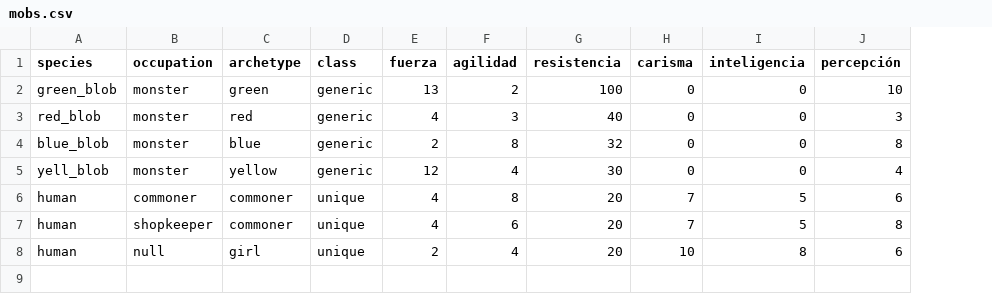
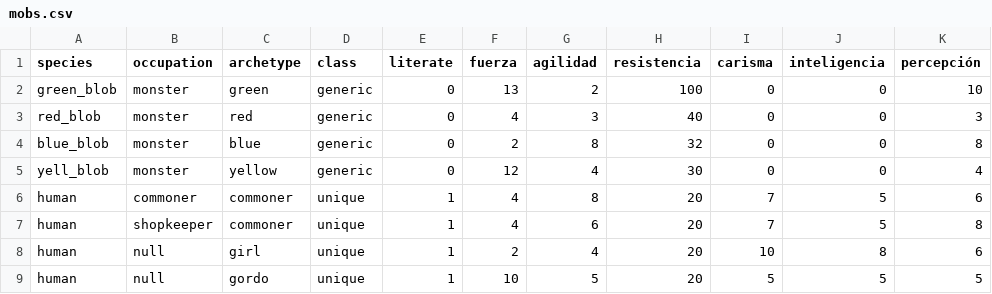
Before and after one commit to ludica-squamata/mano-gift, a CSV file: data/game/mobs.csv, drawn as a sheet; the diff names each change by its address in the sheet, - before the commit and + after, or states it on an @@ line.

Commit message:
Corregido un crash en el menú Model (#66)
+ dos keys estaban siendo mal cargadas por las nuevas imagenes del heroe
  leyendo. Ahora tienen keys apropiadas.
* las imágenes del héroe leyendo fueron renombradas para agruparlas
  mejor.
+ Añadida una propiedad "literate" a mobs.csv. Los mobs no alfabetizados
  no tienen las propiedades del CompoMob Lector.

```diff
--- a/data/game/mobs.csv
+++ b/data/game/mobs.csv
+column E (literate), rows 2-8: 0 | 0 | 0 | 0 | 1 | 1 | 1
+row 9: human | null | gordo | unique | 1 | 10 | 5 | 20 | 5 | 5 | 5
```
Also changed, not shown: 8 other files.
